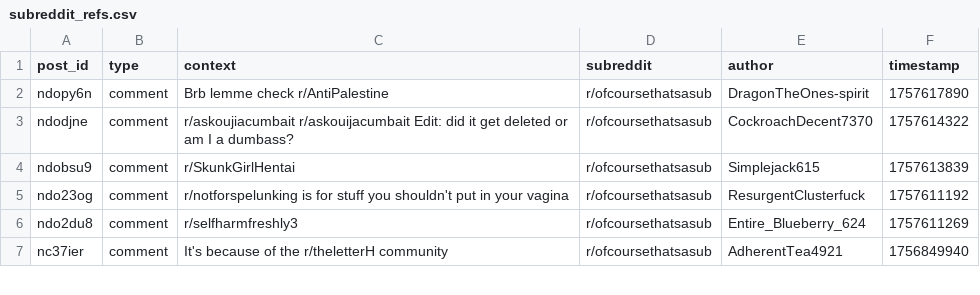
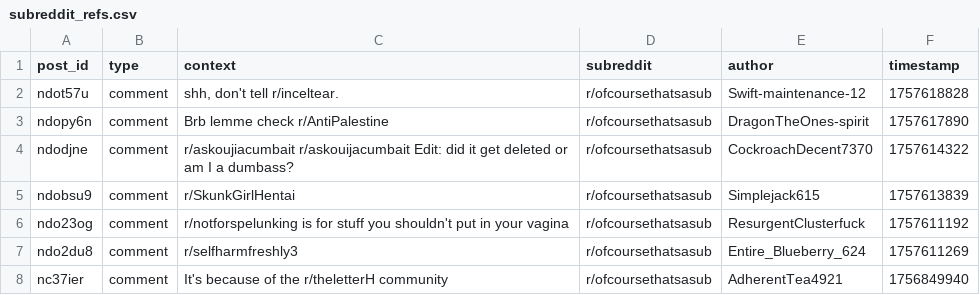
Before and after one commit to EpicureanAtom/Bot, a CSV file: subreddit_refs.csv, drawn as a sheet; only a part is shown; the diff names each change by its address in the sheet, - before the commit and + after, or states it on an @@ line.

Commit message:
Cycle update [auto]

```diff
--- a/subreddit_refs.csv
+++ b/subreddit_refs.csv
+row 2: ndot57u | comment | shh, don't tell r/inceltear. | r/ofcoursethatsasub | Swift-maintenance-12 | 1757618828
```
